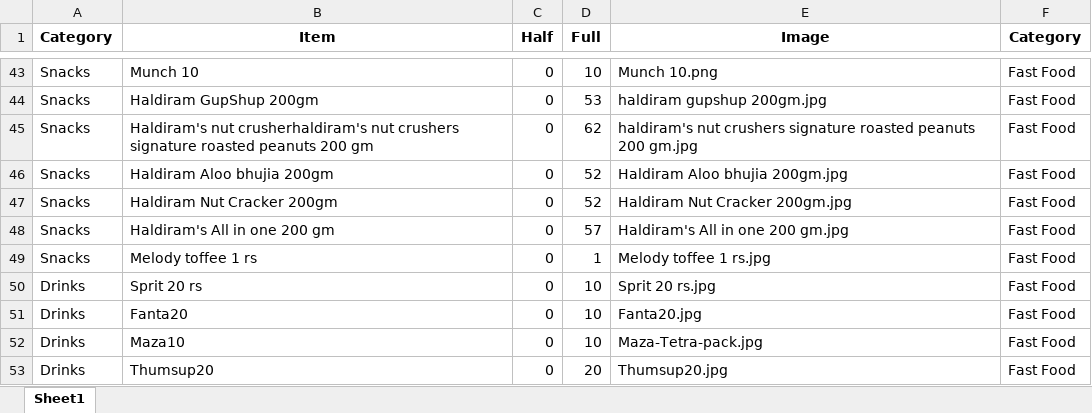
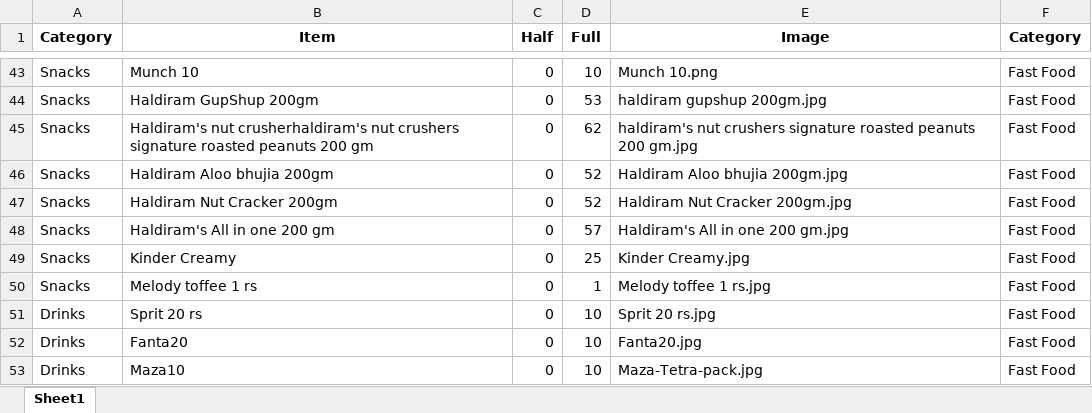
Before and after one commit to Pushpsingh13/Dhaliwal_whatsapp_Email, an Excel workbook: DhalisMenu_cat.xlsx, sheet Sheet1, drawn as a sheet; only a part is shown, gaps mark what is left out; the shorter side is filled out with more unchanged rows; values as stored, in another font and other column widths than the file's, no borders; the diff names each change by its address in the sheet, - before the commit and + after, or states it on an @@ line.

```diff
--- a/DhalisMenu_cat.xlsx (sheet Sheet1)
+++ b/DhalisMenu_cat.xlsx (sheet Sheet1)
+row 49: Snacks | Kinder Creamy | 0 | 25 | Kinder Creamy.jpg | Fast Food
```
Also changed, not shown: 1 other file.
